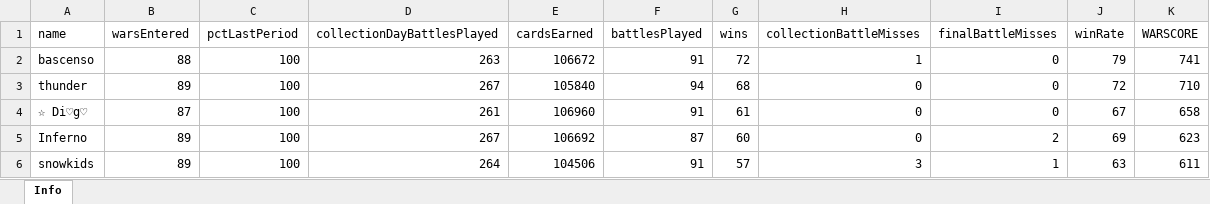
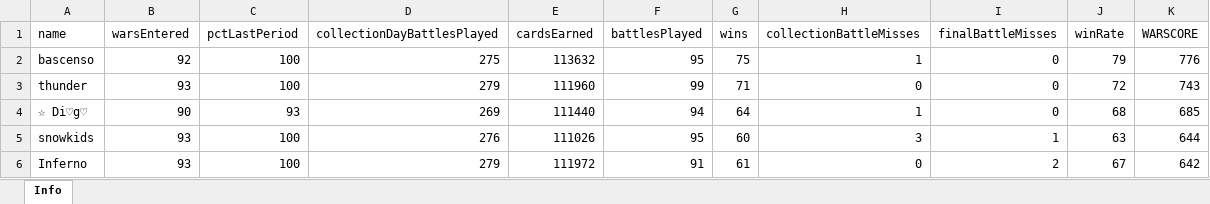
Before and after one commit to bascenso/alkateia, an Excel workbook: docs/data/warstats.xlsx, sheet Info, drawn as a sheet; only a part is shown; values as stored, in another font and other column widths than the file's, no borders; removed rows and columns are numbered as before the commit, all else as after; the diff covers the shown part only; the diff names each change by its address in the sheet, - before the commit and + after, or states it on an @@ line.

```diff
--- a/docs/data/warstats.xlsx (sheet Info)
+++ b/docs/data/warstats.xlsx (sheet Info)
-B2 (warsEntered): 88
+B2 (warsEntered): 92
-D2 (collectionDayBattlesPlayed): 263
+D2 (collectionDayBattlesPlayed): 275
-E2 (cardsEarned): 106672
+E2 (cardsEarned): 113632
-F2 (battlesPlayed): 91
+F2 (battlesPlayed): 95
-G2 (wins): 72
+G2 (wins): 75
-K2 (WARSCORE): 741
+K2 (WARSCORE): 776
-B3 (warsEntered): 89
+B3 (warsEntered): 93
-D3 (collectionDayBattlesPlayed): 267
+D3 (collectionDayBattlesPlayed): 279
-E3 (cardsEarned): 105840
+E3 (cardsEarned): 111960
-F3 (battlesPlayed): 94
+F3 (battlesPlayed): 99
-G3 (wins): 68
+G3 (wins): 71
-K3 (WARSCORE): 710
+K3 (WARSCORE): 743
-B4 (warsEntered): 87
+B4 (warsEntered): 90
-C4 (pctLastPeriod): 100
+C4 (pctLastPeriod): 93
-D4 (collectionDayBattlesPlayed): 261
+D4 (collectionDayBattlesPlayed): 269
-E4 (cardsEarned): 106960
+E4 (cardsEarned): 111440
-F4 (battlesPlayed): 91
+F4 (battlesPlayed): 94
-G4 (wins): 61
+G4 (wins): 64
-H4 (collectionBattleMisses): 0
+H4 (collectionBattleMisses): 1
-J4 (winRate): 67
+J4 (winRate): 68
-K4 (WARSCORE): 658
+K4 (WARSCORE): 685
-row 5: Inferno | 89 | 100 | 267 | 106692 | 87 | 60 | 0 | 2 | 69 | 623
-B5 (warsEntered): 89
+B5 (warsEntered): 93
-D5 (collectionDayBattlesPlayed): 264
+D5 (collectionDayBattlesPlayed): 276
-E5 (cardsEarned): 104506
+E5 (cardsEarned): 111026
-F5 (battlesPlayed): 91
+F5 (battlesPlayed): 95
-G5 (wins): 57
+G5 (wins): 60
-K5 (WARSCORE): 611
+K5 (WARSCORE): 644
+row 6: Inferno | 93 | 100 | 279 | 111972 | 91 | 61 | 0 | 2 | 67 | 642
```
Also changed, not shown: 9 added rows, 10 removed rows and 240 edited cells elsewhere in this sheet, docs/data/memberstats.xlsx, docs/data/warmap.xlsx, 12 other files.
